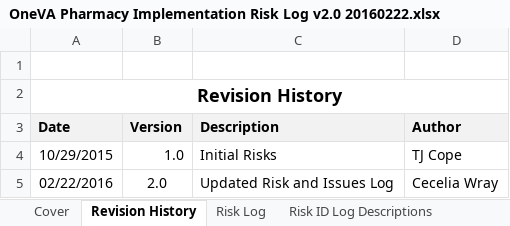
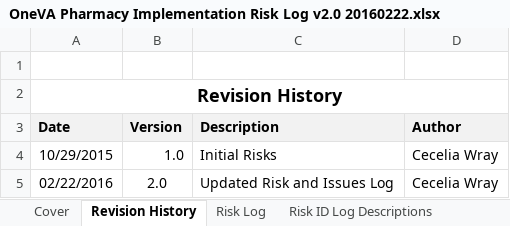
Before and after one commit to govtmirror/One-VA-Pharmacy, an Excel workbook: Documents/Risk Log/OneVA Pharmacy Implementation Risk Log v2.0 20160222.xlsx, sheet Revision History, drawn as a sheet; values as stored, in another font and other column widths than the file's, no borders; table styles not drawn; the diff names each change by its address in the sheet, - before the commit and + after, or states it on an @@ line.

Commit message:
Upload Documents
Upload Documents

```diff
--- a/Documents/Risk Log/OneVA Pharmacy Implementation Risk Log v2.0 20160222.xlsx (sheet Revision History)
+++ b/Documents/Risk Log/OneVA Pharmacy Implementation Risk Log v2.0 20160222.xlsx (sheet Revision History)
-D4 (Author): TJ Cope
+D4 (Author): Cecelia Wray
```
